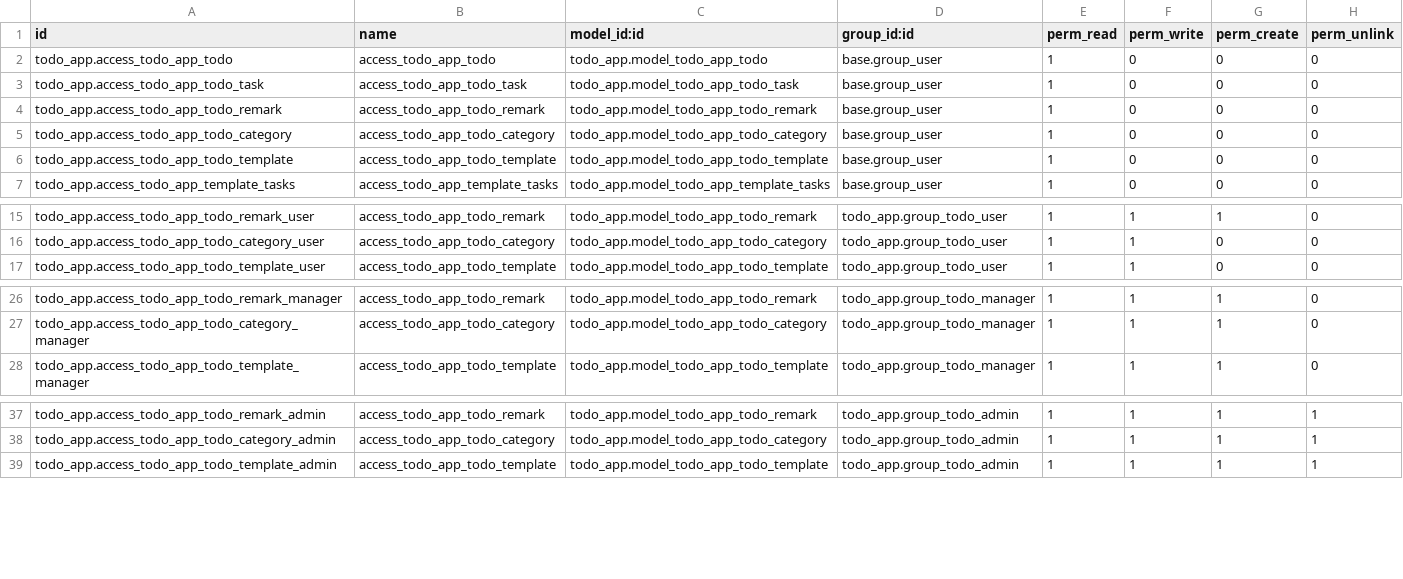
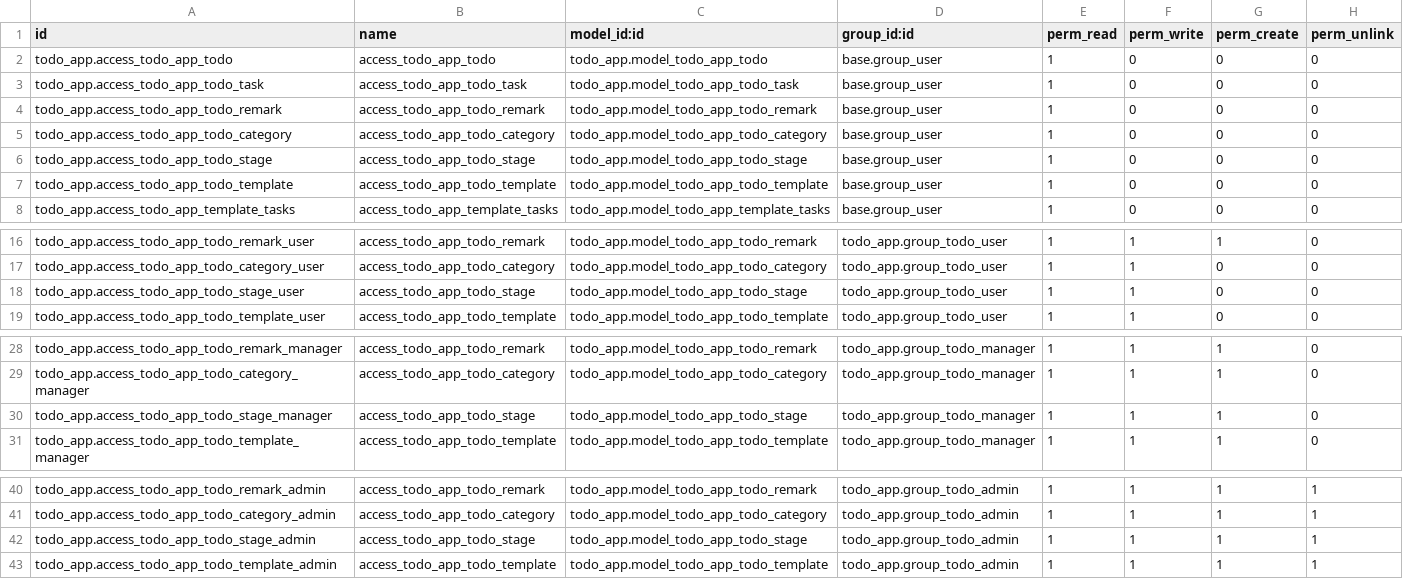
Before and after one commit to Bhabishworgrg/helpdesk-system, a CSV file: modules/todo_app/security/ir.model.access.csv, drawn as a sheet; only a part is shown, gaps mark what is left out; the diff names each change by its address in the sheet, - before the commit and + after, or states it on an @@ line.

Commit message:
Add stages in todo app

```diff
--- a/modules/todo_app/security/ir.model.access.csv
+++ b/modules/todo_app/security/ir.model.access.csv
+row 6: todo_app.access_todo_app_todo_stage | access_todo_app_todo_stage | todo_app.model_todo_app_todo_stage | base.group_user | 1 | 0 | 0 | 0
+row 18: todo_app.access_todo_app_todo_stage_user | access_todo_app_todo_stage | todo_app.model_todo_app_todo_stage | todo_app.group_todo_user | 1 | 1 | 0 | 0
+row 30: todo_app.access_todo_app_todo_stage_manager | access_todo_app_todo_stage | todo_app.model_todo_app_todo_stage | todo_app.group_todo_manager | 1 | 1 | 1 | 0
+row 42: todo_app.access_todo_app_todo_stage_admin | access_todo_app_todo_stage | todo_app.model_todo_app_todo_stage | todo_app.group_todo_admin | 1 | 1 | 1 | 1
```
Also changed, not shown: 8 other files.
